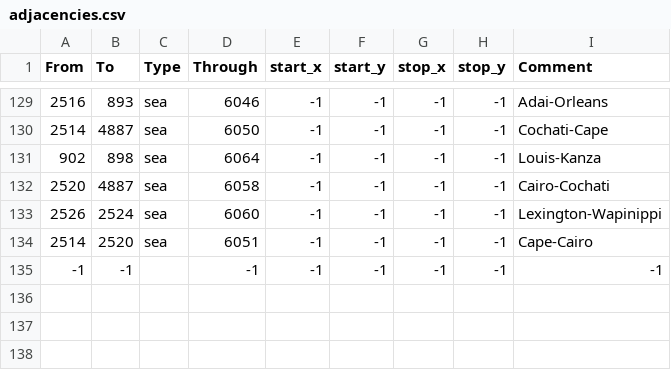
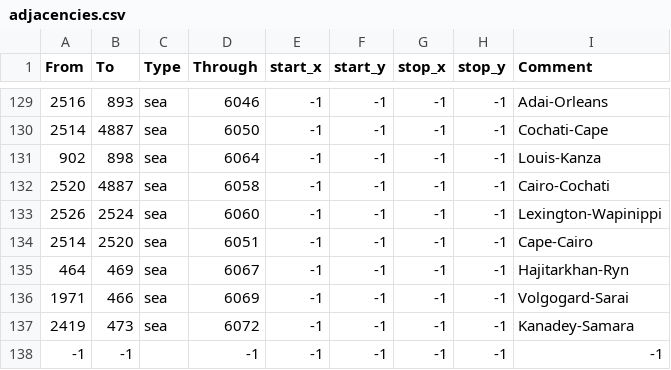
Before and after one commit to linkcccp/World_Rivers, a CSV file: map/adjacencies.csv, drawn as a sheet; only a part is shown, gaps mark what is left out.

```diff
--- a/map/adjacencies.csv
+++ b/map/adjacencies.csv
@@ -134,2 +134,5 @@ From;To;Type;Through;start_x;start_y;stop_x;stop_y;Comment
 2514;2520;sea;6051;-1;-1;-1;-1;Cape-Cairo
+464;469;sea;6067;-1;-1;-1;-1;Hajitarkhan-Ryn
+1971;466;sea;6069;-1;-1;-1;-1;Volgogard-Sarai
+2419;473;sea;6072;-1;-1;-1;-1;Kanadey-Samara
 -1;-1;;-1;-1;-1;-1;-1;-1;
```
Also changed, not shown: map/definition.csv, 19 other files.
